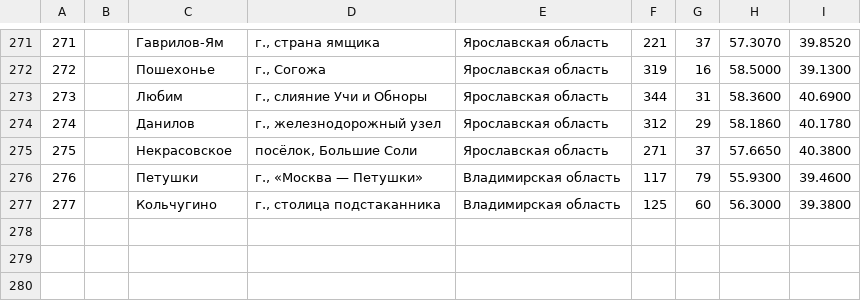
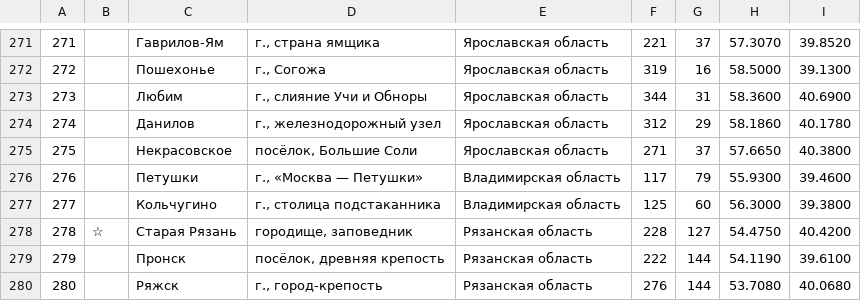
Before and after one commit to kartaviyukr/-, a TSV file: content/tools/places.tsv, drawn as a sheet; only a part is shown, gaps mark what is left out.

```diff
--- a/content/tools/places.tsv
+++ b/content/tools/places.tsv
@@ -277 +277,4 @@
 277		Кольчугино	г., столица подстаканника	Владимирская область	125	60	56.3000	39.3800
+278	☆	Старая Рязань	городище, заповедник	Рязанская область	228	127	54.4750	40.4200
+279		Пронск	посёлок, древняя крепость	Рязанская область	222	144	54.1190	39.6100
+280		Ряжск	г., город-крепость	Рязанская область	276	144	53.7080	40.0680
```
Also changed, not shown: 5 other files.
